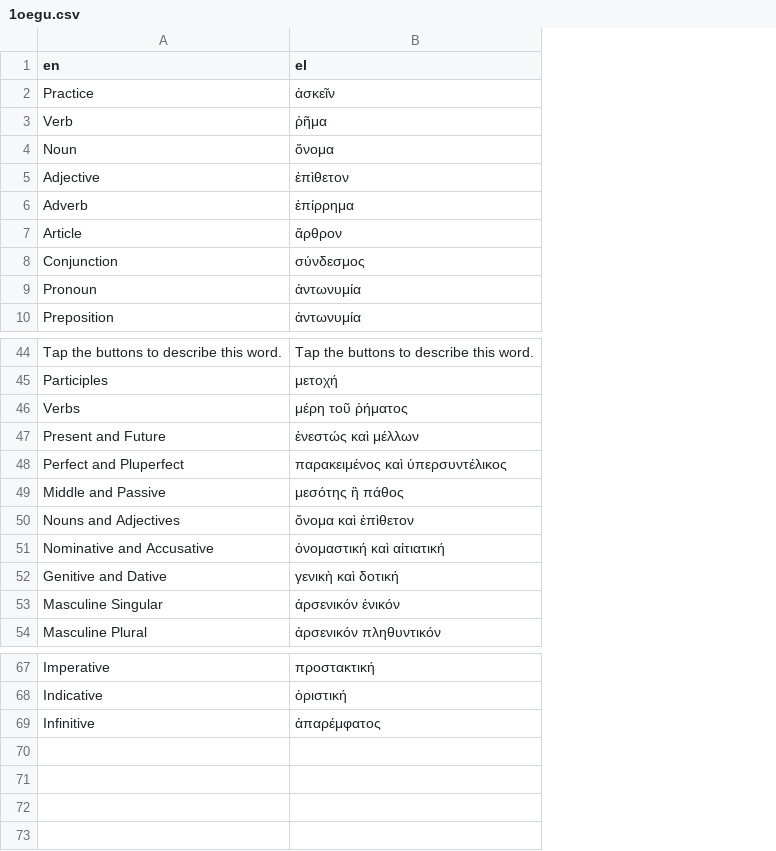
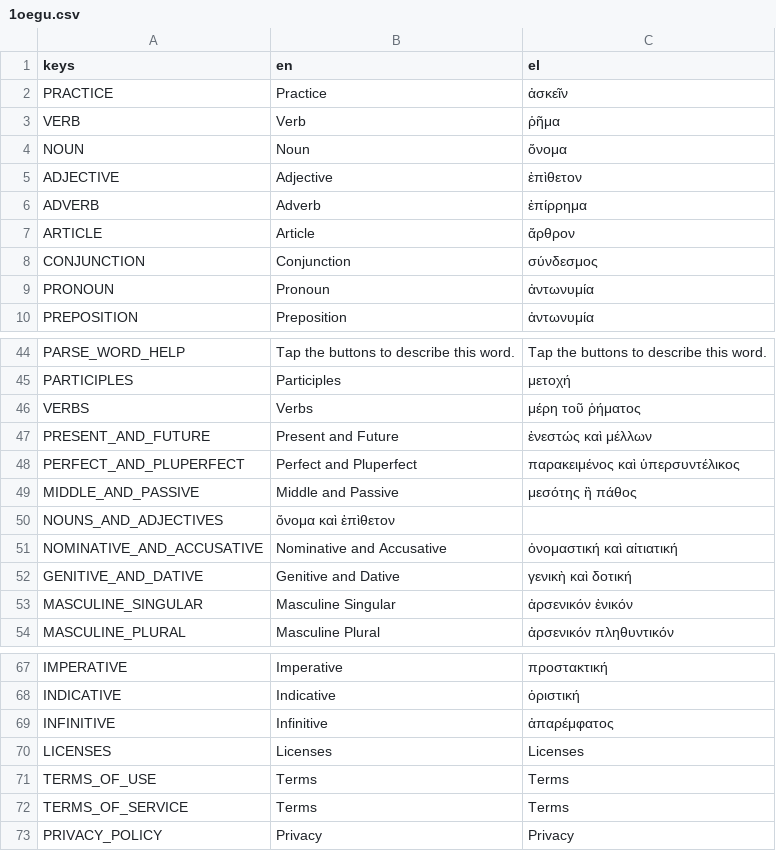
Before and after one commit to loftafi/lexica, a CSV file: resources/1oegu.csv, drawn as a sheet; only a part is shown, gaps mark what is left out; removed rows and columns are numbered as before the commit, all else as after; the diff names each change by its address in the sheet, - before the commit and + after, or states it on an @@ line.

```diff
--- a/resources/1oegu.csv
+++ b/resources/1oegu.csv
+column A (keys), rows 2-10: PRACTICE | VERB | NOUN | ADJECTIVE | ADVERB | ARTICLE | CONJUNCTION | PRONOUN | PREPOSITION; rows 44-49: PARSE_WORD_HELP | PARTICIPLES | VERBS | PRESENT_AND_FUTURE | PERFECT_AND_PLUPERFECT | MIDDLE_AND_PASSIVE; rows 51-54: NOMINATIVE_AND_ACCUSATIVE | GENITIVE_AND_DATIVE | MASCULINE_SINGULAR | MASCULINE_PLURAL; rows 67-69: IMPERATIVE | INDICATIVE | INFINITIVE
-row 50: Nouns and Adjectives | ὄνομα καὶ ἐπὶθετον
+row 50: NOUNS_AND_ADJECTIVES | ὄνομα καὶ ἐπὶθετον
+row 70: LICENSES | Licenses | Licenses
+row 71: TERMS_OF_USE | Terms | Terms
+row 72: TERMS_OF_SERVICE | Terms | Terms
+row 73: PRIVACY_POLICY | Privacy | Privacy
```
Also changed, not shown: 23 other files.
